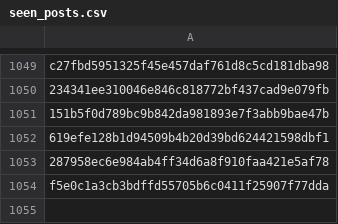
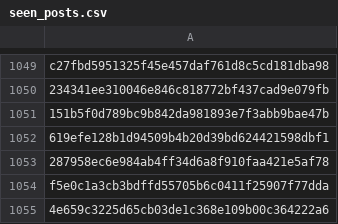
Before and after one commit to RozennKwon/hospital-crawler-qa-automation, a CSV file: top-hospitals/seen_posts.csv, drawn as a sheet; only a part is shown, gaps mark what is left out.

```diff
--- a/top-hospitals/seen_posts.csv
+++ b/top-hospitals/seen_posts.csv
@@ -1054 +1054,2 @@ c27fbd5951325f45e457daf761d8c5cd181dba98
 f5e0c1a3cb3bdffd55705b6c0411f25907f77dda
+4e659c3225d65cb03de1c368e109b00c364222a6
```
